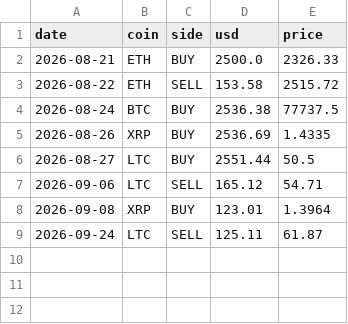
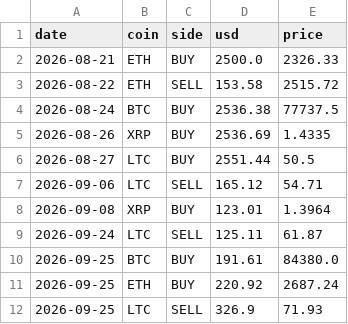
Before and after one commit to alexandrudominique-cyber/paper-bot-CL, a CSV file: trades_log.csv, drawn as a sheet; the diff names each change by its address in the sheet, - before the commit and + after, or states it on an @@ line.

```diff
--- a/trades_log.csv
+++ b/trades_log.csv
+row 10: 2026-09-25 | BTC | BUY | 191.61 | 84380.0
+row 11: 2026-09-25 | ETH | BUY | 220.92 | 2687.24
+row 12: 2026-09-25 | LTC | SELL | 326.9 | 71.93
```
Also changed, not shown: 2 other files.
